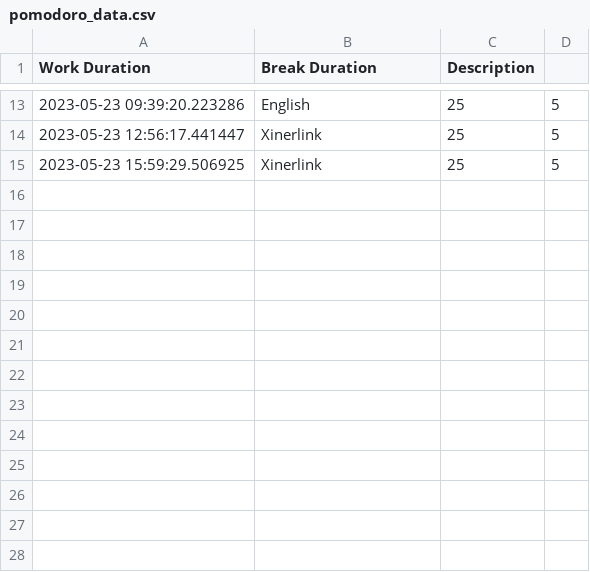
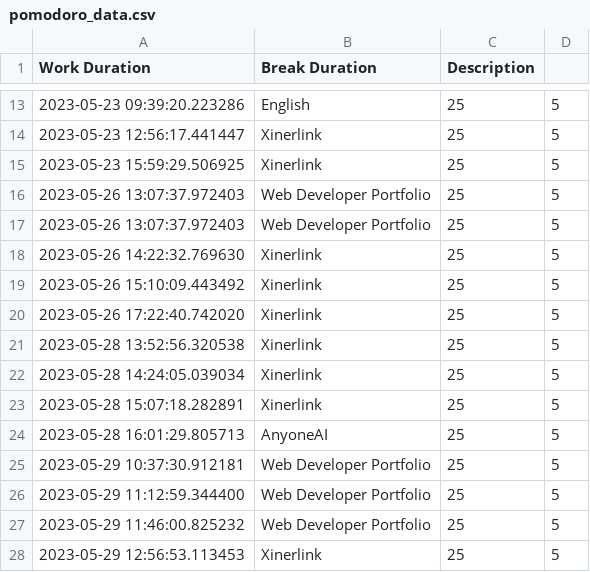
Before and after one commit to tutecode/pomodoro-technique, a CSV file: pomodoro_data.csv, drawn as a sheet; only a part is shown, gaps mark what is left out.

```diff
--- a/pomodoro_data.csv
+++ b/pomodoro_data.csv
@@ -15 +15,14 @@ Work Duration,Break Duration,Description
 2023-05-23 15:59:29.506925,Xinerlink,25,5
+2023-05-26 13:07:37.972403,Web Developer Portfolio,25,5
+2023-05-26 13:07:37.972403,Web Developer Portfolio,25,5
+2023-05-26 14:22:32.769630,Xinerlink,25,5
+2023-05-26 15:10:09.443492,Xinerlink,25,5
+2023-05-26 17:22:40.742020,Xinerlink,25,5
+2023-05-28 13:52:56.320538,Xinerlink,25,5
+2023-05-28 14:24:05.039034,Xinerlink,25,5
+2023-05-28 15:07:18.282891,Xinerlink,25,5
+2023-05-28 16:01:29.805713,AnyoneAI,25,5
+2023-05-29 10:37:30.912181,Web Developer Portfolio,25,5
+2023-05-29 11:12:59.344400,Web Developer Portfolio,25,5
+2023-05-29 11:46:00.825232,Web Developer Portfolio,25,5
+2023-05-29 12:56:53.113453,Xinerlink,25,5
```
Also changed, not shown: 9 other files.
